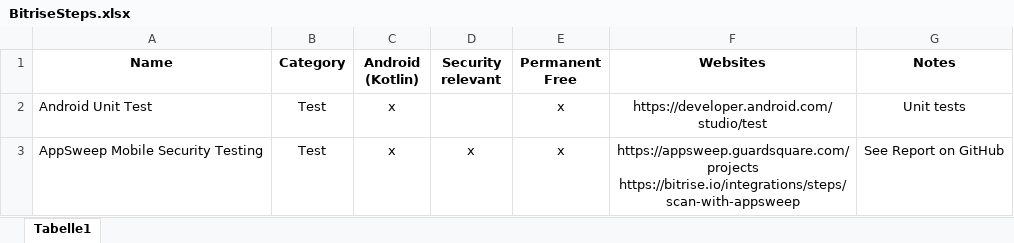
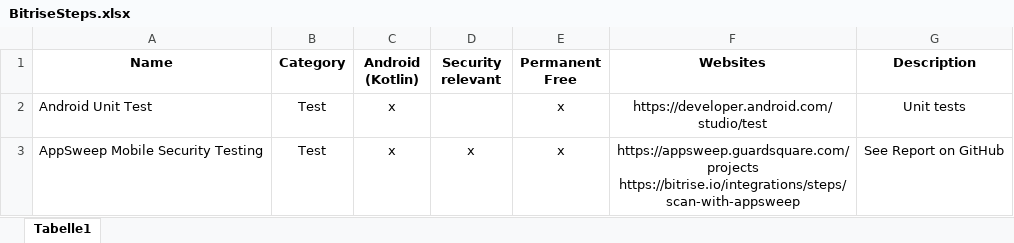
Before and after one commit to Flowdawan/MASTG-Android-Kotlin-App, an Excel workbook: Documents/BitriseSteps.xlsx, sheet Tabelle1, drawn as a sheet; only a part is shown; values as stored, in another font and other column widths than the file's, no borders; the diff names each change by its address in the sheet, - before the commit and + after, or states it on an @@ line.

Commit message:
Update BitriseSteps.xlsx

```diff
--- a/Documents/BitriseSteps.xlsx (sheet Tabelle1)
+++ b/Documents/BitriseSteps.xlsx (sheet Tabelle1)
-G1: Notes
+G1: Description
```
